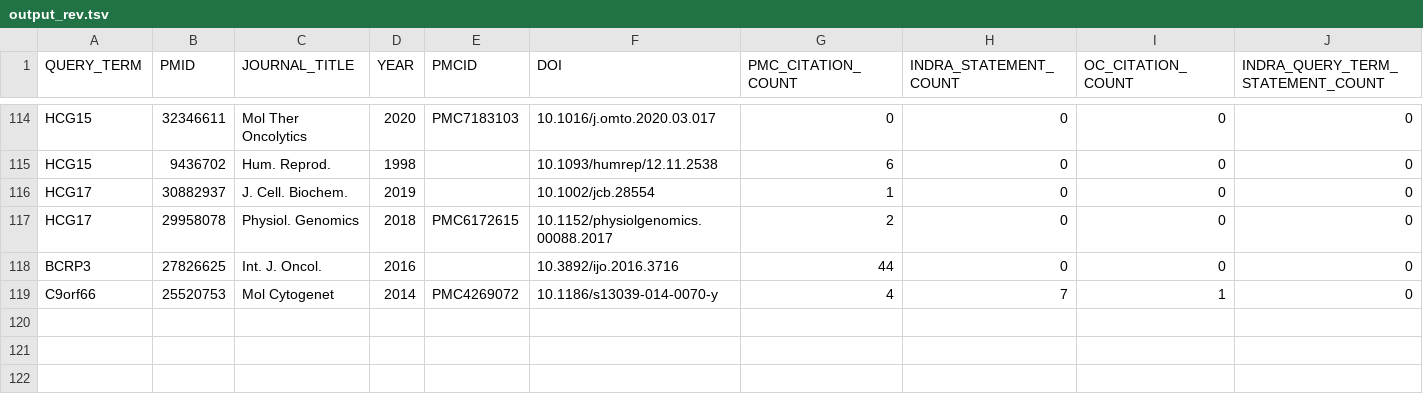
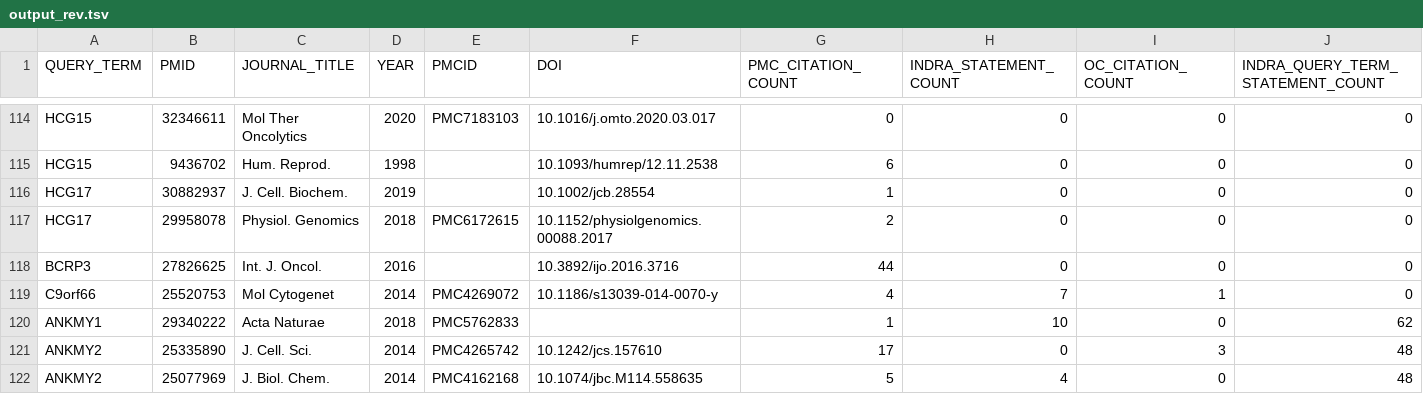
Before and after one commit to PritiShaw/Reactome-Failed-Queries-Processing, a TSV file: output_rev.tsv, drawn as a sheet; only a part is shown, gaps mark what is left out; rows hold the shown columns only; the diff covers the shown part only; the diff names each change by its address in the sheet, - before the commit and + after, or states it on an @@ line.

```diff
--- a/output_rev.tsv
+++ b/output_rev.tsv
+row 120: ANKMY1 | 29340222 | Acta Naturae | 2018 | PMC5762833 |  | 1 | 10 | 0 | 62
+row 121: ANKMY2 | 25335890 | J. Cell. Sci. | 2014 | PMC4265742 | 10.1242/jcs.157610 | 17 | 0 | 3 | 48
+row 122: ANKMY2 | 25077969 | J. Biol. Chem. | 2014 | PMC4162168 | 10.1074/jbc.M114.558635 | 5 | 4 | 0 | 48
```
Also changed, not shown: 2 added rows elsewhere in this file, 1 other file.
